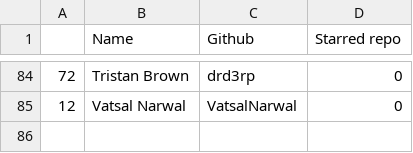
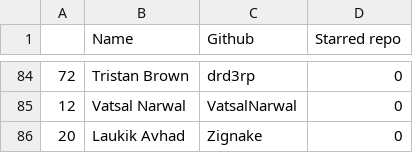
Before and after one commit to keshavsingh4522/hacktoberfest, a CSV file: CONTRIBUTERS.csv, drawn as a sheet; only a part is shown, gaps mark what is left out; the diff names each change by its address in the sheet, - before the commit and + after, or states it on an @@ line.

```diff
--- a/CONTRIBUTERS.csv
+++ b/CONTRIBUTERS.csv
+row 86: 20 | Laukik Avhad | Zignake | 0
```
Also changed, not shown: 2 other files.
